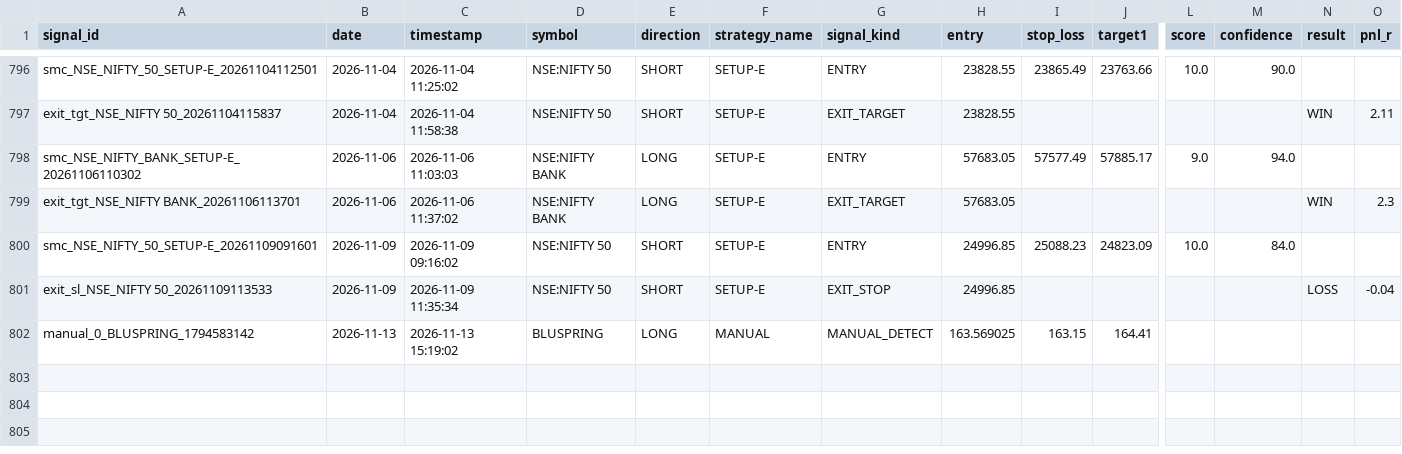
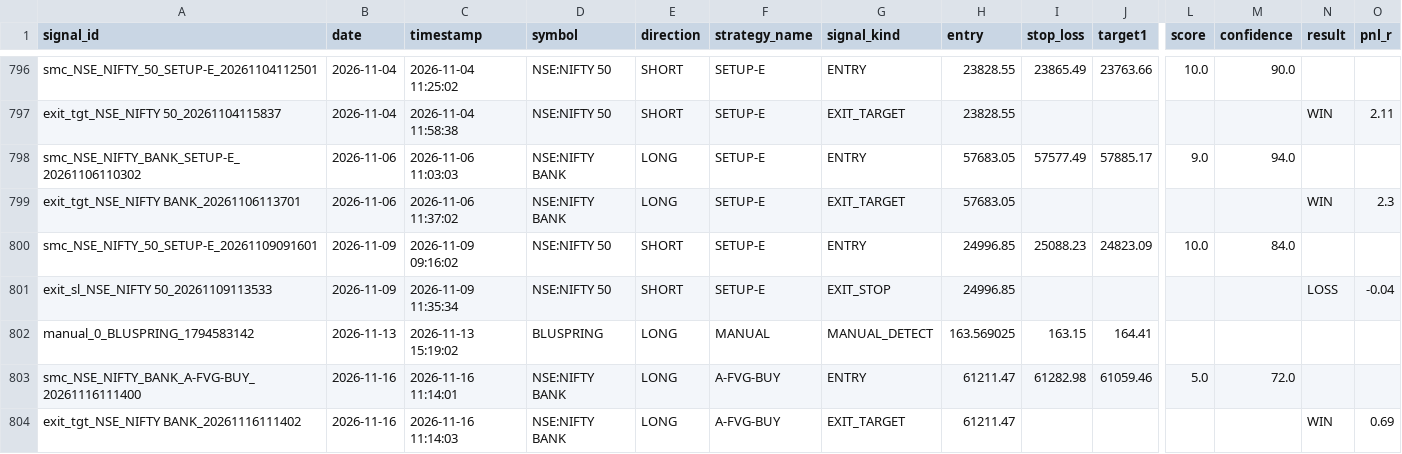
Before and after one commit to Gauravsingh257/stocks-with-gaurav, a CSV file: signal_history/signals_2026.csv, drawn as a sheet; only a part is shown, gaps mark what is left out; rows hold the shown columns only; the diff names each change by its address in the sheet, - before the commit and + after, or states it on an @@ line.

```diff
--- a/signal_history/signals_2026.csv
+++ b/signal_history/signals_2026.csv
+row 803: smc_NSE_NIFTY_BANK_A-FVG-BUY_20261116111400 | 2026-11-16 | 2026-11-16 11:14:01 | NSE:NIFTY BANK | LONG | A-FVG-BUY | ENTRY | 61211.47 | 61282.98 | 61059.46 | 5.0 | 72.0
+row 804: exit_tgt_NSE_NIFTY BANK_20261116111402 | 2026-11-16 | 2026-11-16 11:14:03 | NSE:NIFTY BANK | LONG | A-FVG-BUY | EXIT_TARGET | 61211.47 |  |  |  |  | WIN | 0.69
```
